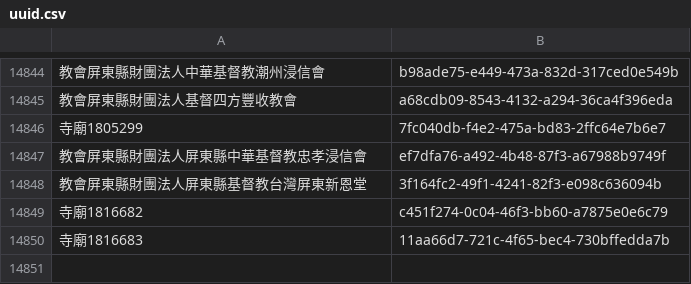
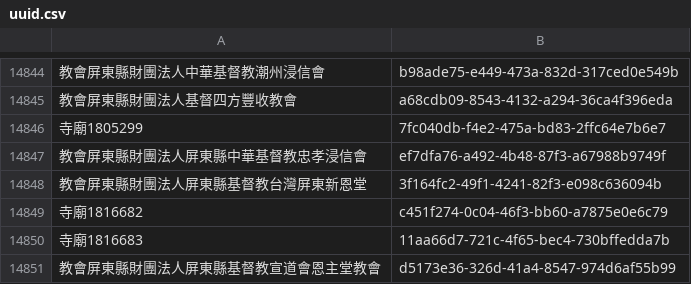
Before and after one commit to kiang/religion, a CSV file: data/uuid.csv, drawn as a sheet; only a part is shown, gaps mark what is left out; the diff names each change by its address in the sheet, - before the commit and + after, or states it on an @@ line.

```diff
--- a/data/uuid.csv
+++ b/data/uuid.csv
+row 14851: 教會屏東縣財團法人屏東縣基督教宣道會恩主堂教會 | d5173e36-326d-41a4-8547-974d6af55b99
```
Also changed, not shown: data/count.csv, data/missing.csv, 22 other files.
